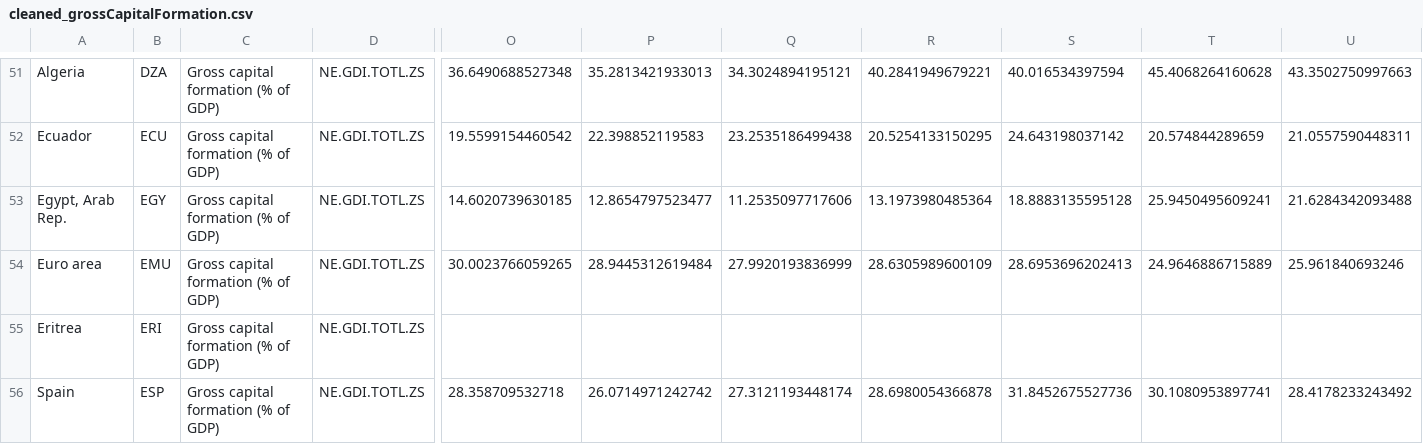
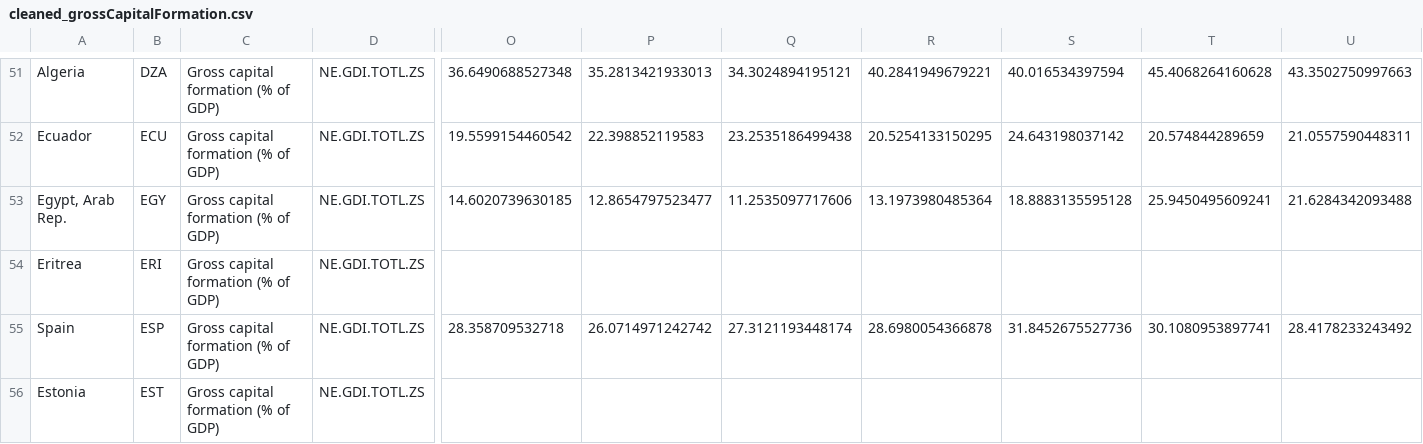
Before and after one commit to chiiaaraaf/dataviz, a CSV file: data/cleaned_grossCapitalFormation.csv, drawn as a sheet; only a part is shown, gaps mark what is left out; the shorter side is filled out with more unchanged rows; rows hold the shown columns only; the diff names each change by its address in the sheet, - before the commit and + after, or states it on an @@ line.

Commit message:
Update cleaned_grossCapitalFormation.csv

```diff
--- a/data/cleaned_grossCapitalFormation.csv
+++ b/data/cleaned_grossCapitalFormation.csv
-row 54: Euro area | EMU | Gross capital formation (% of GDP) | NE.GDI.TOTL.ZS | 30.0023766059265 | 28.9445312619484 | 27.9920193836999 | 28.6305989600109 | 28.6953696202413 | 24.9646886715889 | 25.961840693246
```
